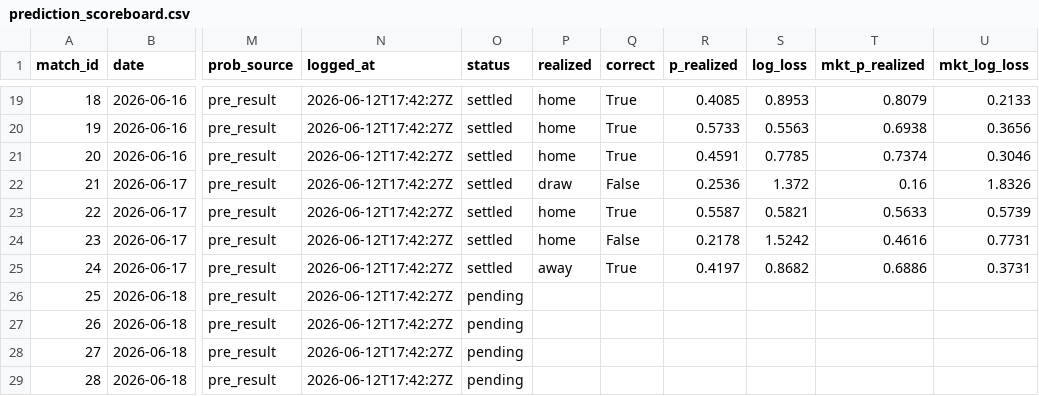
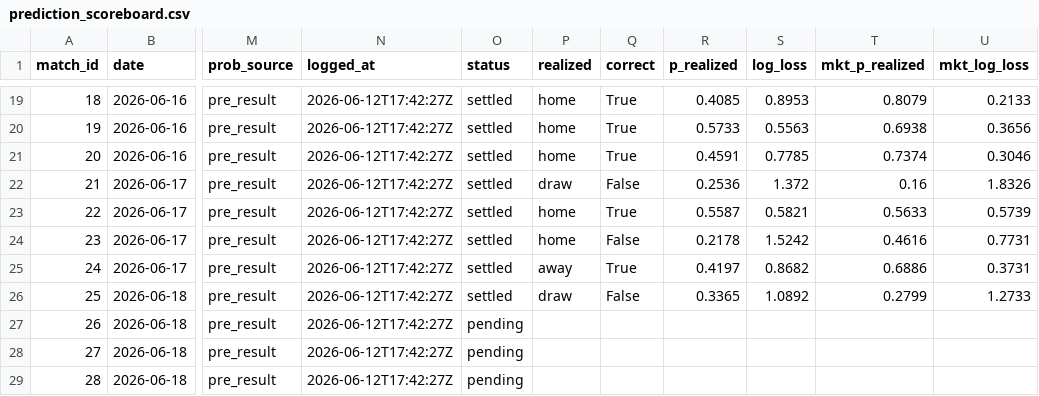
Before and after one commit to AndSoItRises/World-Cup-2026-, a CSV file: data/processed/prediction_scoreboard.csv, drawn as a sheet; only a part is shown, gaps mark what is left out; the diff names each change by its address in the sheet, - before the commit and + after, or states it on an @@ line.

Commit message:
auto(results+picks): refresh 2026-06-18 14:01

```diff
--- a/data/processed/prediction_scoreboard.csv
+++ b/data/processed/prediction_scoreboard.csv
-O26 (status): pending
+O26 (status): settled
-P26 (realized): (empty)
+P26 (realized): draw
-Q26 (correct): (empty)
+Q26 (correct): False
-R26 (p_realized): (empty)
+R26 (p_realized): 0.3365
-S26 (log_loss): (empty)
+S26 (log_loss): 1.0892
-T26 (mkt_p_realized): (empty)
+T26 (mkt_p_realized): 0.2799
-U26 (mkt_log_loss): (empty)
+U26 (mkt_log_loss): 1.2733
```
Also changed, not shown: data/processed/tournament_probs_live.csv, data/processed/value_bets_futures.csv, 1 other file.
